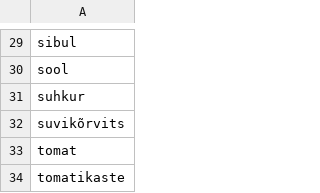
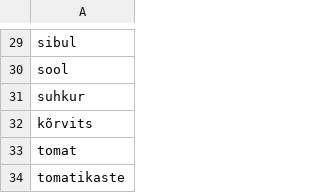
Before and after one commit to RobinPilt/RetseptMatch, a CSV file: ressursid/andmed/koostisosad.csv, drawn as a sheet; only a part is shown, gaps mark what is left out.

```diff
--- a/ressursid/andmed/koostisosad.csv
+++ b/ressursid/andmed/koostisosad.csv
@@ -31,3 +31,3 @@ sool
 suhkur
-suvikõrvits
+kõrvits
 tomat
```
Also changed, not shown: ressursid/andmed/retseptid.csv, 2 other files.
